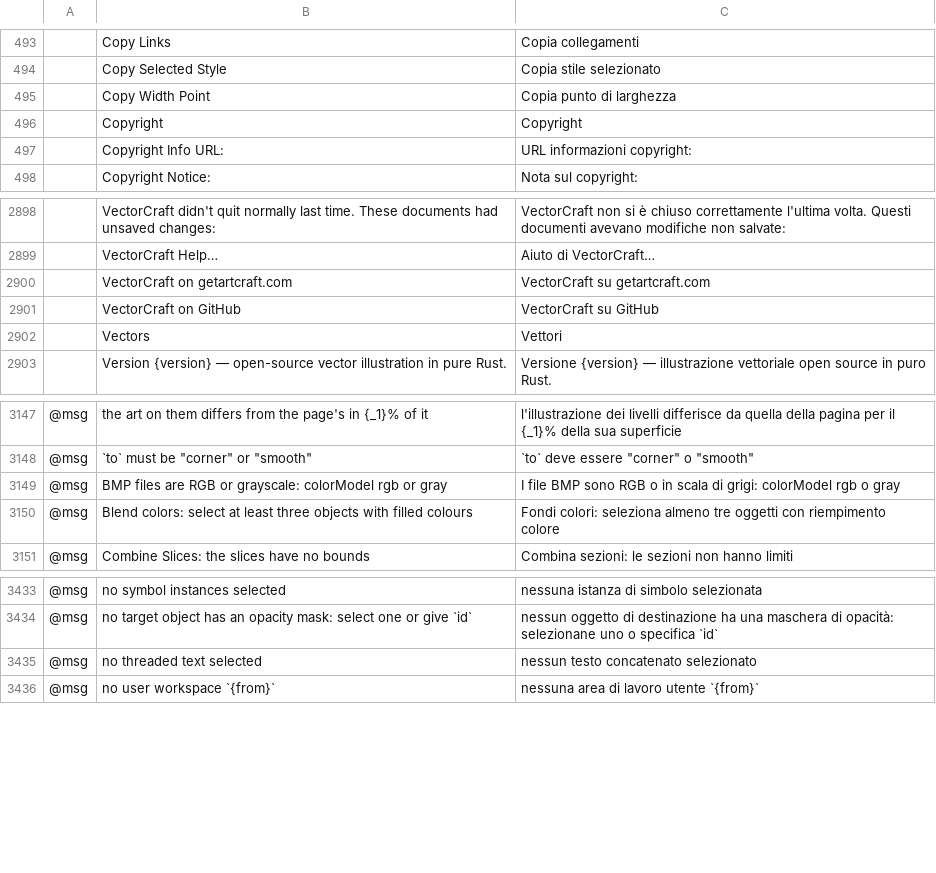
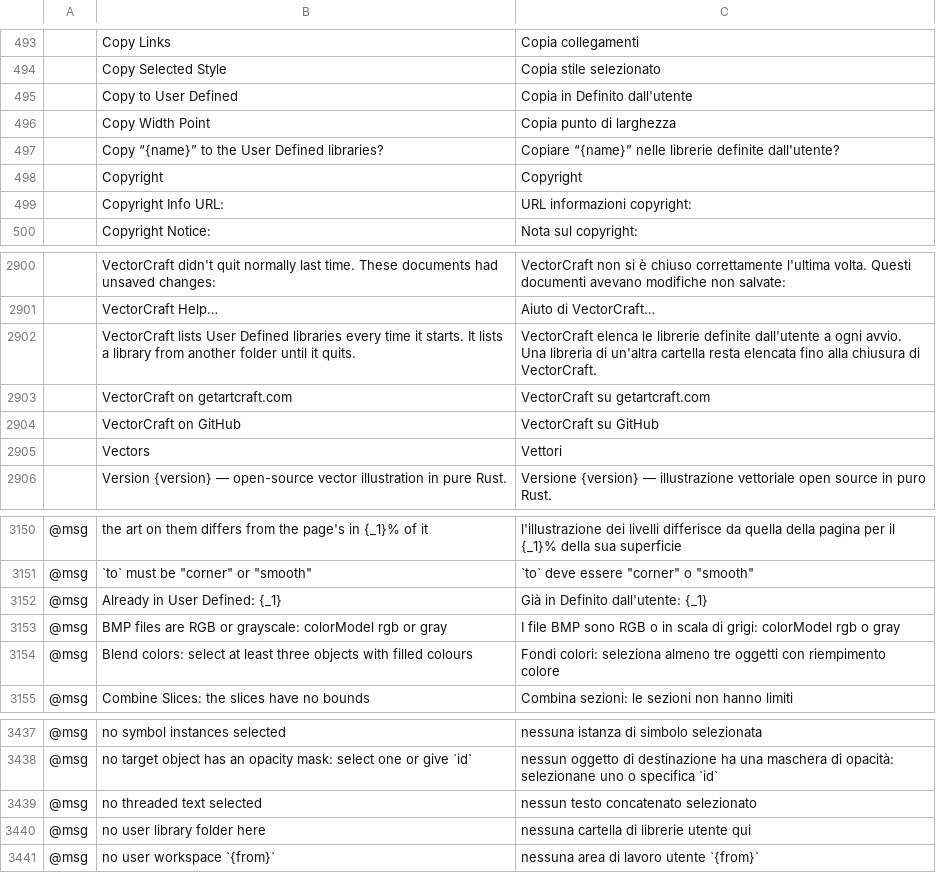
Before and after one commit to ngjoe-blip/vectorcraft, a TSV file: crates/ui-egui/src/i18n/it.tsv, drawn as a sheet; only a part is shown, gaps mark what is left out; the diff names each change by its address in the sheet, - before the commit and + after, or states it on an @@ line.

```diff
--- a/crates/ui-egui/src/i18n/it.tsv
+++ b/crates/ui-egui/src/i18n/it.tsv
+row 495:  | Copy to User Defined | Copia in Definito dall'utente
+row 497:  | Copy “{name}” to the User Defined libraries? | Copiare “{name}” nelle librerie definite dall'utente?
+row 2902:  | VectorCraft lists User Defined libraries every time it starts. It lists a library from another folder until it quits. | VectorCraft elenca le librerie definite dall'utente a ogni avvio. Una libreria di un'altra cartella resta elencata fino alla chiusura di VectorCraft.
+row 3152: @msg | Already in User Defined: {_1} | Già in Definito dall'utente: {_1}
+row 3440: @msg | no user library folder here | nessuna cartella di librerie utente qui
```
Also changed, not shown: crates/ui-egui/src/i18n/es.tsv, crates/ui-egui/src/i18n/fr.tsv, 19 other files.
